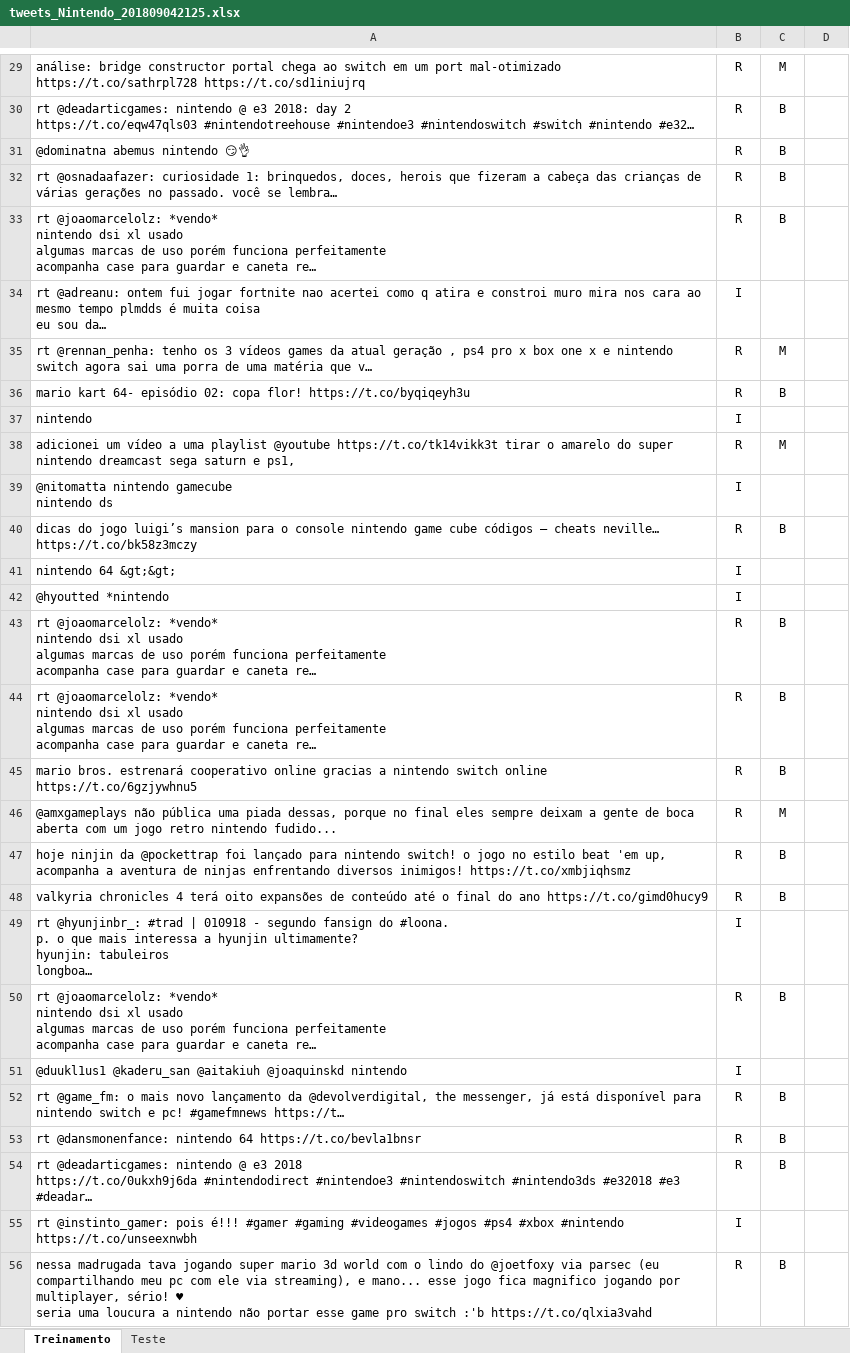
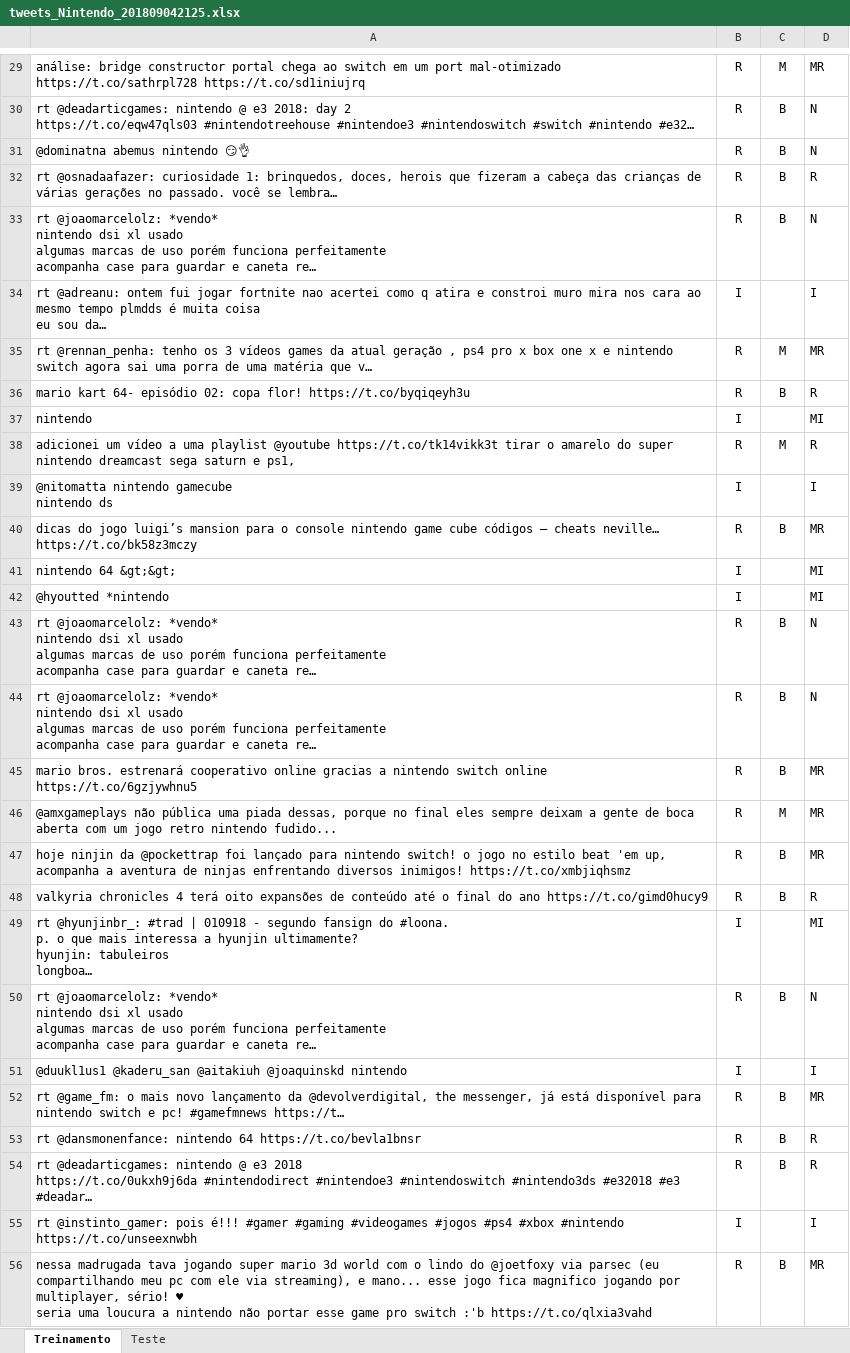
Before and after one commit to enricoan/Projeto2CDD, an Excel workbook: tweets_Nintendo_201809042125.xlsx, sheet Treinamento, drawn as a sheet; only a part is shown, gaps mark what is left out; long unchanged cells end in …; values as stored, in another font and other column widths than the file's, no borders; the diff covers the shown part only; the diff names each change by its address in the sheet, - before the commit and + after, or states it on an @@ line.

```diff
--- a/tweets_Nintendo_201809042125.xlsx (sheet Treinamento)
+++ b/tweets_Nintendo_201809042125.xlsx (sheet Treinamento)
-D29: (empty)
+D29: MR
-D30:D31: (empty)
+D30:D31: N
-D32: (empty)
+D32: R
-D33: (empty)
+D33: N
-D34: (empty)
+D34: I
-D35: (empty)
+D35: MR
-D36: (empty)
+D36: R
-D37: (empty)
+D37: MI
-D38: (empty)
+D38: R
-D39: (empty)
+D39: I
-D40: (empty)
+D40: MR
-D41:D42: (empty)
+D41:D42: MI
-D43:D44: (empty)
+D43:D44: N
-D45:D47: (empty)
+D45:D47: MR
-D48: (empty)
+D48: R
-D49: (empty)
+D49: MI
-D50: (empty)
+D50: N
-D51: (empty)
+D51: I
-D52: (empty)
+D52: MR
-D53:D54: (empty)
+D53:D54: R
-D55: (empty)
+D55: I
-D56: (empty)
+D56: MR
```
Also changed, not shown: 274 edited cells elsewhere in this sheet, sheet Teste.
